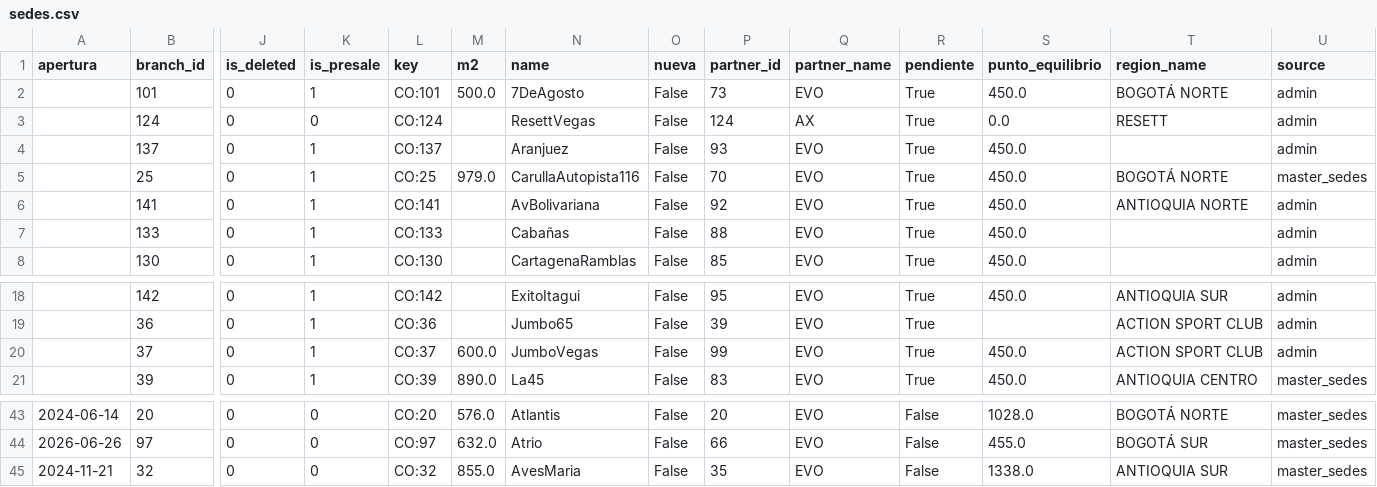
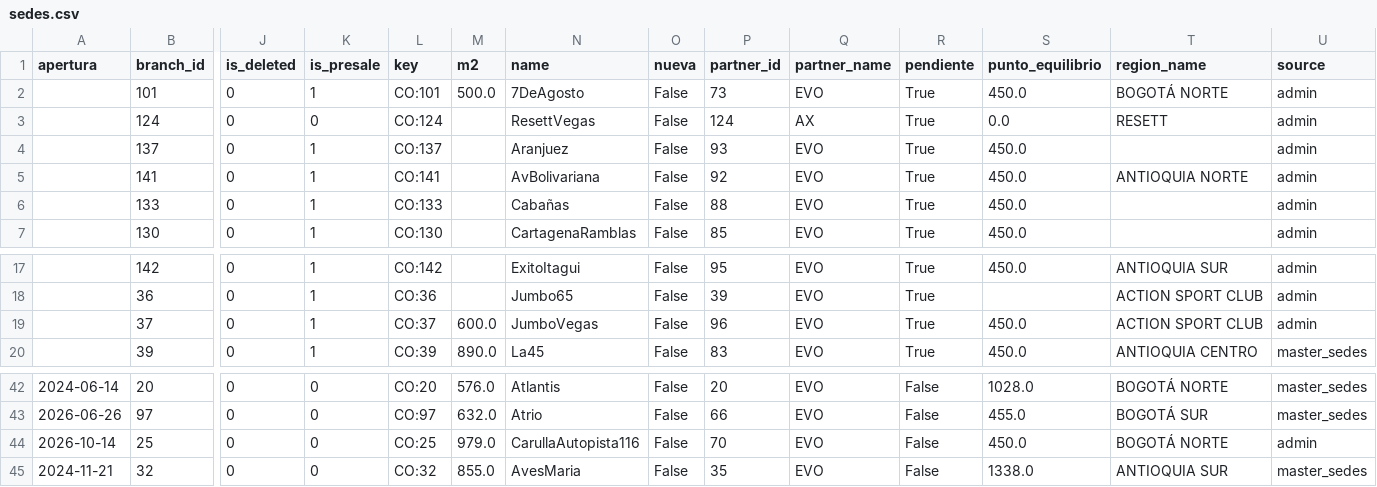
Before and after one commit to actionblackrep/dashboards, a CSV file: data/sedes.csv, drawn as a sheet; only a part is shown, gaps mark what is left out; removed rows and columns are numbered as before the commit, all else as after; rows hold the shown columns only; the diff names each change by its address in the sheet, - before the commit and + after, or states it on an @@ line.

```diff
--- a/data/sedes.csv
+++ b/data/sedes.csv
-row 5:  | 25 | 0 | 1 | CO:25 | 979.0 | CarullaAutopista116 | False | 70 | EVO | True | 450.0 | BOGOTÁ NORTE | master_sedes
-P19 (partner_id): 99
+P19 (partner_id): 96
+row 44: 2026-10-14 | 25 | 0 | 0 | CO:25 | 979.0 | CarullaAutopista116 | False | 70 | EVO | False | 450.0 | BOGOTÁ NORTE | admin
```
Also changed, not shown: data/filtered_data_br.csv, 3 other files.
